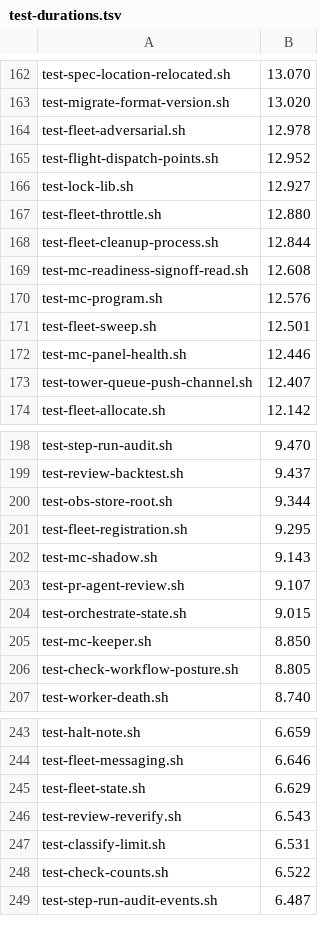
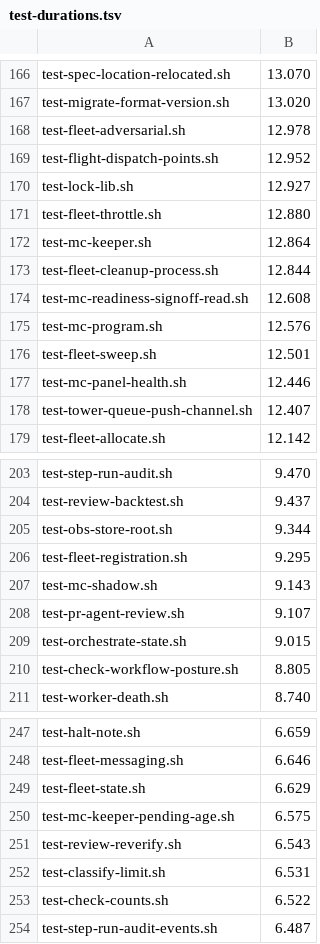
Before and after one commit to inkatze/planwright, a TSV file: config/test-durations.tsv, drawn as a sheet; only a part is shown, gaps mark what is left out; the diff covers the shown part only.

Commit message:
test: split the mc-keeper suite so each file runs well under the time budget
The keeper suite had grown past the 120s per-file budget (128.9s on Linux CI,
273s on macOS), so any PR whose shard drew it could fail the time gate. Its
cases move unchanged into seven files grouped by what they check: landing
sweeps and pipelining, pending-prompt announcements, the pending-age setting
and failed sweeps, unowned routing, step-session parents, orphans, and the
session bounds. The shared setup and stream-json helpers now live in
tests/lib/mc-keeper-fixture.sh. The seven files emit the same ok labels as the
old file.

The duration table drops the old row for seven rows, each the old file's
Linux CI time split by the file's share of the local run, and gains a row for
test-mc-keeper-rowless.sh from main's last Linux CI log.

```diff
--- a/config/test-durations.tsv
+++ b/config/test-durations.tsv
@@ -167,2 +171,3 @@ test-lock-lib.sh	12.927
 test-fleet-throttle.sh	12.880
+test-mc-keeper.sh	12.864
 test-fleet-cleanup-process.sh	12.844
@@ -204,3 +209,2 @@ test-pr-agent-review.sh	9.107
 test-orchestrate-state.sh	9.015
-test-mc-keeper.sh	8.850
 test-check-workflow-posture.sh	8.805
@@ -245,2 +249,3 @@ test-fleet-messaging.sh	6.646
 test-fleet-state.sh	6.629
+test-mc-keeper-pending-age.sh	6.575
 test-review-reverify.sh	6.543
```
Also changed, not shown: 6 added rows elsewhere in this file, 8 other files.
